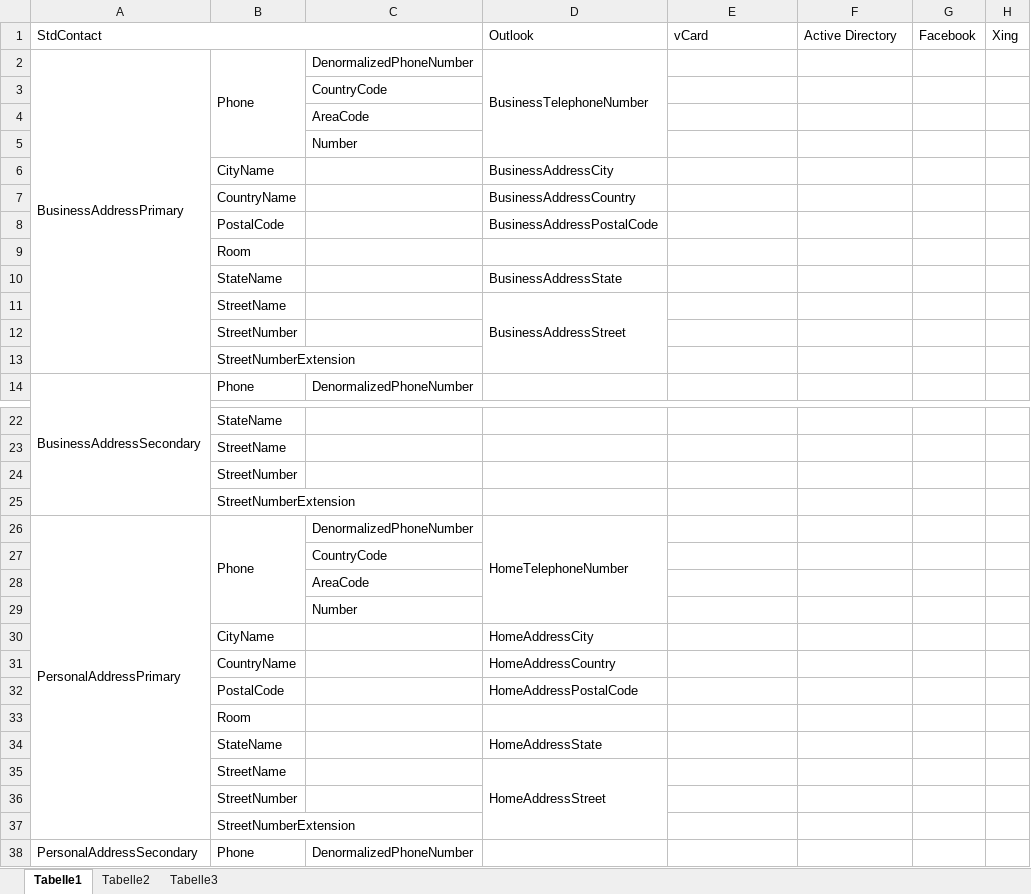
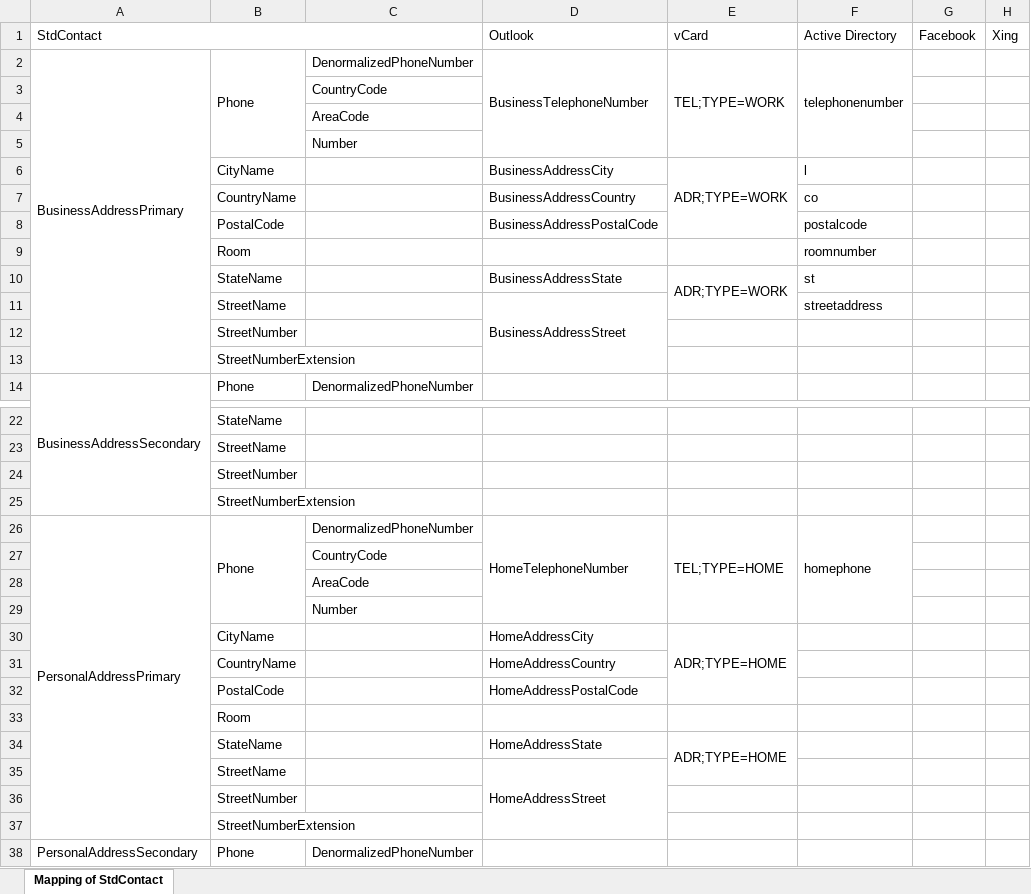
Before and after one commit to Interface007/-Sem.Sync, an Excel workbook: SemSync-Mapping.xlsx, sheet Mapping of StdContact, drawn as a sheet; only a part is shown, gaps mark what is left out; values as stored, in another font and other column widths than the file's, no cell formats; the diff covers the shown part only; the diff names each change by its address in the sheet, - before the commit and + after, or states it on an @@ line.

Commit message:
continued to document property mapping; continued unit testing (still not in a good condition - it's just the beginning)

```diff
--- a/SemSync-Mapping.xlsx (sheet Mapping of StdContact)
+++ b/SemSync-Mapping.xlsx (sheet Mapping of StdContact)
-sheet tab: Tabelle1
+sheet tab: Mapping of StdContact
-sheet tab: Tabelle2
-sheet tab: Tabelle3
-E2 (vCard): (empty)
+E2 (vCard): TEL;TYPE=WORK
+E2:E5 merged
-F2 (Active Directory): (empty)
+F2 (Active Directory): telephonenumber
+F2:F5 merged
-E6 (vCard): (empty)
+E6 (vCard): ADR;TYPE=WORK
+E6:E8 merged
-F6 (Active Directory): (empty)
+F6 (Active Directory): l
-F7 (Active Directory): (empty)
+F7 (Active Directory): co
-F8 (Active Directory): (empty)
+F8 (Active Directory): postalcode
-F9 (Active Directory): (empty)
+F9 (Active Directory): roomnumber
-E10 (vCard): (empty)
+E10 (vCard): ADR;TYPE=WORK
+E10:E11 merged
-F10 (Active Directory): (empty)
+F10 (Active Directory): st
-F11 (Active Directory): (empty)
+F11 (Active Directory): streetaddress
-E26 (vCard): (empty)
+E26 (vCard): TEL;TYPE=HOME
+E26:E29 merged
-F26 (Active Directory): (empty)
+F26 (Active Directory): homephone
+F26:F29 merged
-E30 (vCard): (empty)
+E30 (vCard): ADR;TYPE=HOME
+E30:E32 merged
-E34 (vCard): (empty)
+E34 (vCard): ADR;TYPE=HOME
+E34:E35 merged
```
Also changed, not shown: 2 added rows, 2 removed rows, 21 edited cells and merged cells elsewhere in this sheet, cell formats, 5 other files.
